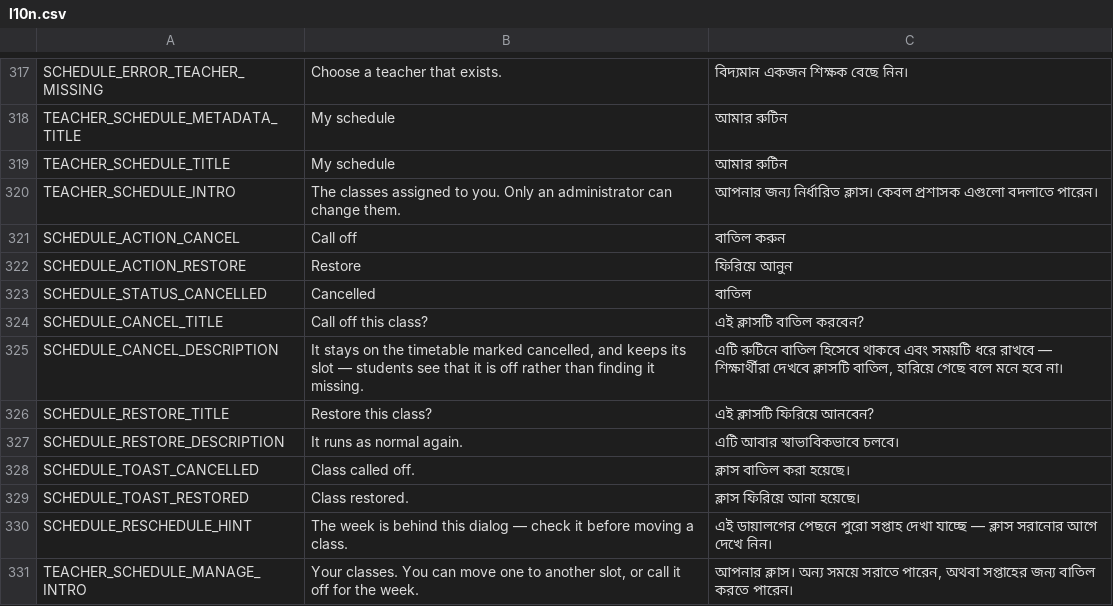
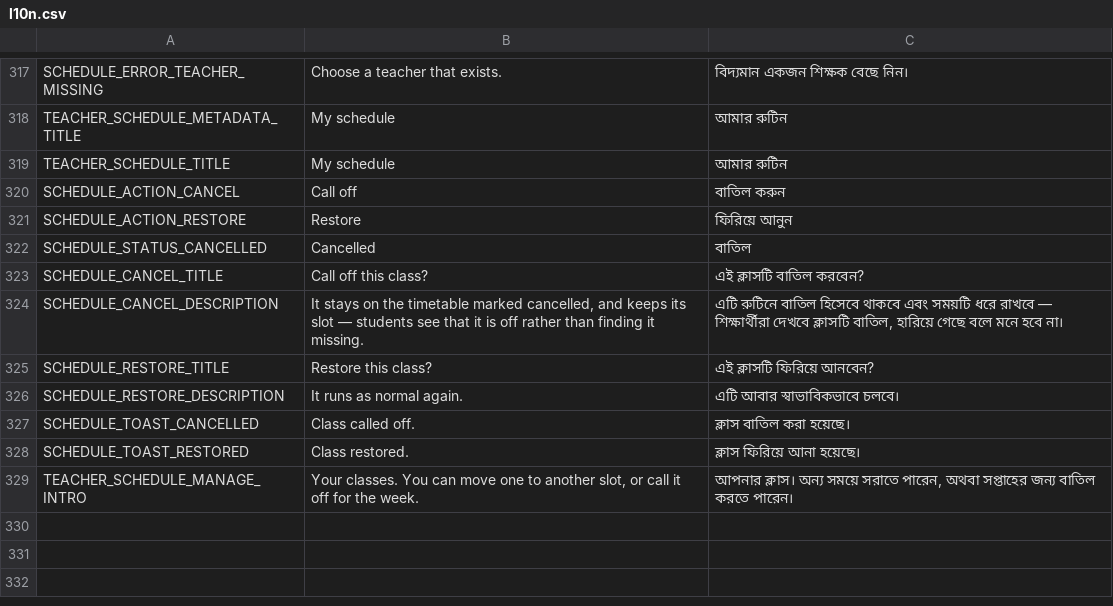
Before and after one commit to ImtiazAkib/academic-workflow-synchronization-system, a CSV file: l10n/l10n.csv, drawn as a sheet; only a part is shown, gaps mark what is left out; the diff names each change by its address in the sheet, - before the commit and + after, or states it on an @@ line.

Commit message:
feat: implement admin user and course management screens with localized UI support

```diff
--- a/l10n/l10n.csv
+++ b/l10n/l10n.csv
-row 320: TEACHER_SCHEDULE_INTRO | The classes assigned to you. Only an administrator can change them. | আপনার জন্য নির্ধারিত ক্লাস। কেবল প্রশাসক এগুলো বদলাতে পারেন।
-row 330: SCHEDULE_RESCHEDULE_HINT | The week is behind this dialog — check it before moving a class. | এই ডায়ালগের পেছনে পুরো সপ্তাহ দেখা যাচ্ছে — ক্লাস সরানোর আগে দেখে নিন।
```
Also changed, not shown: 12 other files.
